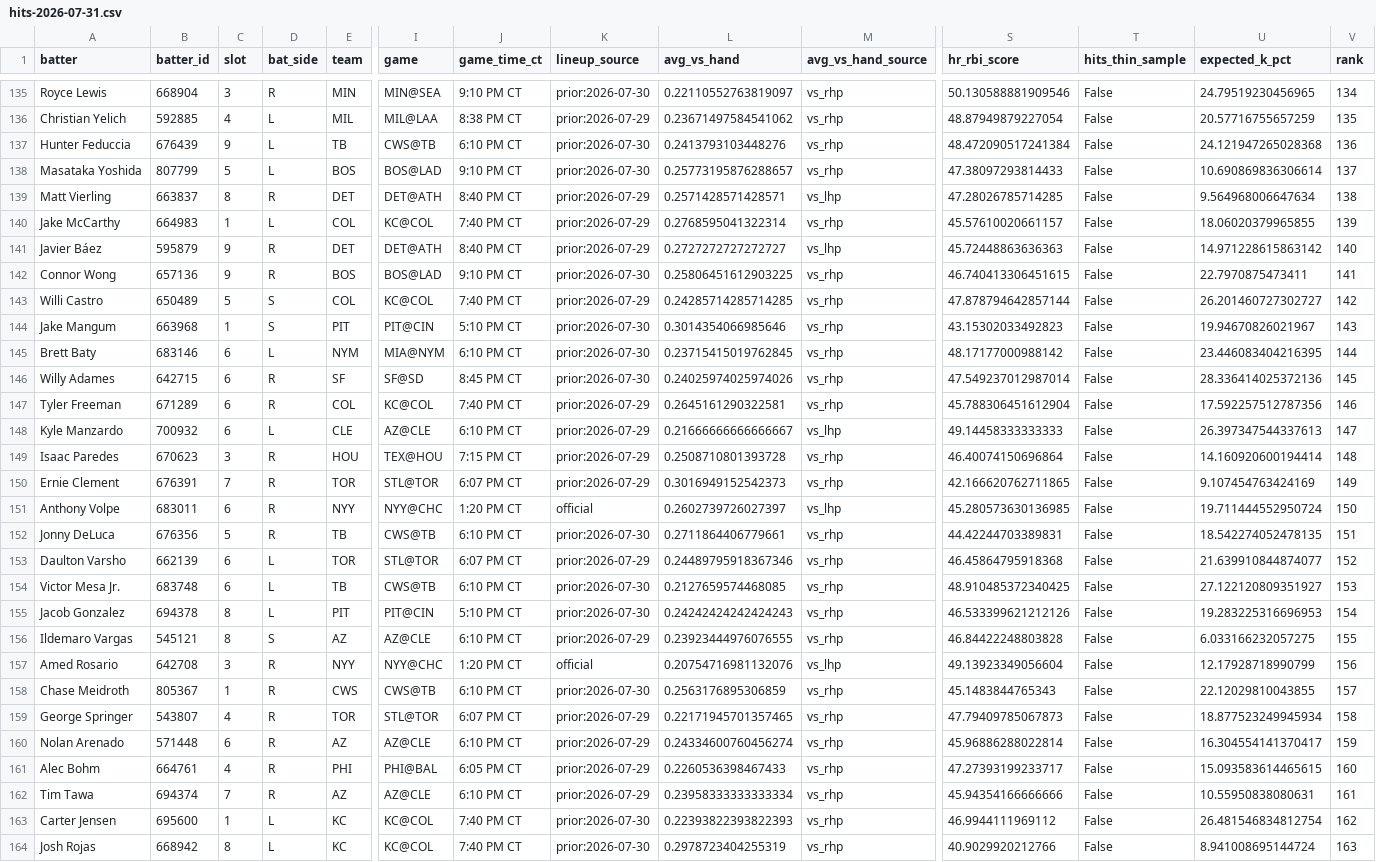
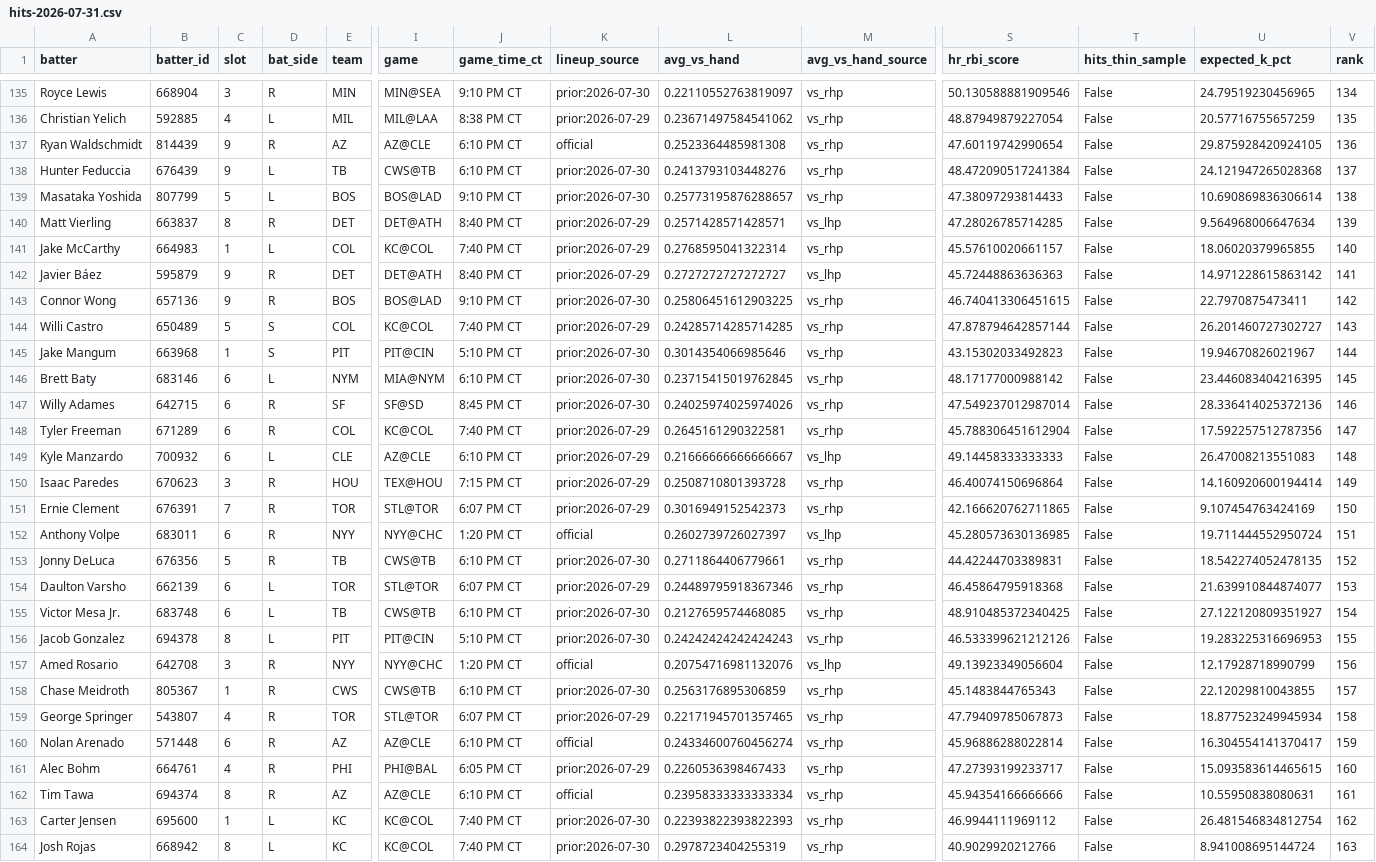
Before and after one commit to Ceezwrld/K-matchup, a CSV file: hits-2026-07-31.csv, drawn as a sheet; only a part is shown, gaps mark what is left out; removed rows and columns are numbered as before the commit, all else as after; rows hold the shown columns only; the diff covers the shown part only; the diff names each change by its address in the sheet, - before the commit and + after, or states it on an @@ line.

```diff
--- a/hits-2026-07-31.csv
+++ b/hits-2026-07-31.csv
+row 137: Ryan Waldschmidt | 814439 | 9 | R | AZ | AZ@CLE | 6:10 PM CT | official | 0.2523364485981308 | vs_rhp | 47.60119742990654 | False | 29.875928420924105 | 136
-V138 (rank): 136
+V138 (rank): 137
-V139 (rank): 137
+V139 (rank): 138
-V140 (rank): 138
+V140 (rank): 139
-V141 (rank): 139
+V141 (rank): 140
-V142 (rank): 140
+V142 (rank): 141
-V143 (rank): 141
+V143 (rank): 142
-V144 (rank): 142
+V144 (rank): 143
-V145 (rank): 143
+V145 (rank): 144
-V146 (rank): 144
+V146 (rank): 145
-V147 (rank): 145
+V147 (rank): 146
-V148 (rank): 146
+V148 (rank): 147
-U149 (expected_k_pct): 26.397347544337613
+U149 (expected_k_pct): 26.47008213551083
-V149 (rank): 147
+V149 (rank): 148
-V150 (rank): 148
+V150 (rank): 149
-V151 (rank): 149
+V151 (rank): 150
-V152 (rank): 150
+V152 (rank): 151
-V153 (rank): 151
+V153 (rank): 152
-V154 (rank): 152
+V154 (rank): 153
-V155 (rank): 153
+V155 (rank): 154
-V156 (rank): 154
+V156 (rank): 155
-row 156: Ildemaro Vargas | 545121 | 8 | S | AZ | AZ@CLE | 6:10 PM CT | prior:2026-07-29 | 0.23923444976076555 | vs_rhp | 46.84422248803828 | False | 6.033166232057275 | 155
-K160 (lineup_source): prior:2026-07-29
+K160 (lineup_source): official
-C162 (slot): 7
+C162 (slot): 8
-K162 (lineup_source): prior:2026-07-29
+K162 (lineup_source): official
```
Also changed, not shown: 1 added row, 1 removed row and 50 edited cells elsewhere in this file, rankings-2026-07-31.csv, 2 other files.
